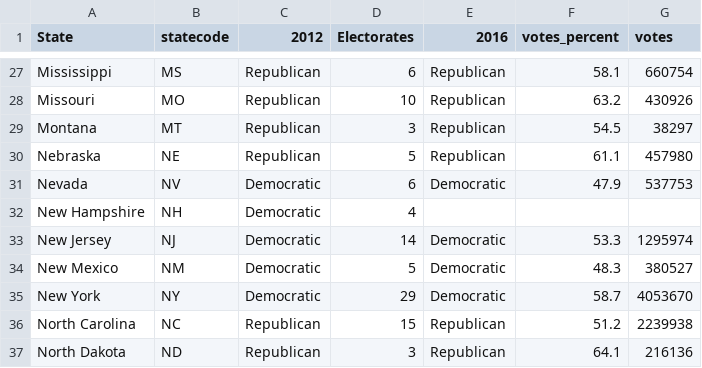
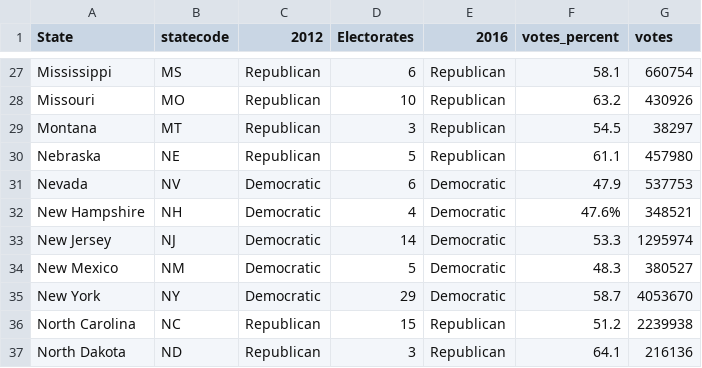
Before and after one commit to Data-Analytics/data-analytics.github.io, a CSV file: us_results/overall_results.csv, drawn as a sheet; only a part is shown, gaps mark what is left out.

Commit message:
updated the overall results

```diff
--- a/us_results/overall_results.csv
+++ b/us_results/overall_results.csv
@@ -31,3 +31,3 @@ Nebraska,NE,Republican,5,Republican,61.1,457980
 Nevada,NV,Democratic,6,Democratic,47.9,537753
-New Hampshire,NH,Democratic,4,,,
+New Hampshire,NH,Democratic,4,Democratic,47.6%,348521
 New Jersey,NJ,Democratic,14,Democratic,53.3,1295974
```
